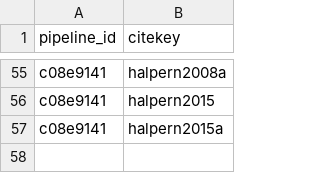
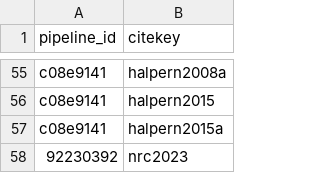
Before and after one commit to Ecosystem-Assessments/pipedat, a CSV file: inst/extdata/pipeline_citekey.csv, drawn as a sheet; only a part is shown, gaps mark what is left out.

```diff
--- a/inst/extdata/pipeline_citekey.csv
+++ b/inst/extdata/pipeline_citekey.csv
@@ -57 +57,2 @@
 "c08e9141","halpern2015a"
+"92230392","nrc2023"
```
Also changed, not shown: inst/extdata/contact.csv, inst/extdata/pipeline.csv, 6 other files.
